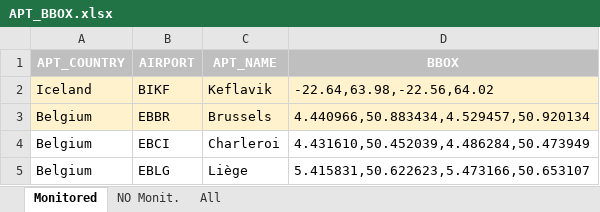
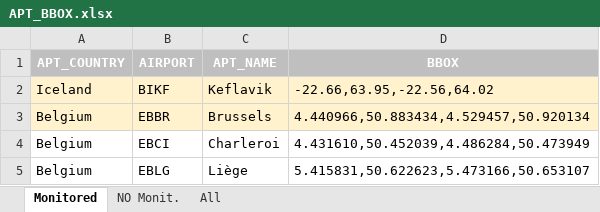
Before and after one commit to euctrl-pru/airport-dashboard, an Excel workbook: data/APT_BBOX.xlsx, sheet Monitored, drawn as a sheet; only a part is shown; values as stored, in another font and other column widths than the file's, no borders; the diff names each change by its address in the sheet, - before the commit and + after, or states it on an @@ line.

Commit message:
BIKF bounding box updated to show runways correctly

```diff
--- a/data/APT_BBOX.xlsx (sheet Monitored)
+++ b/data/APT_BBOX.xlsx (sheet Monitored)
-D2 (BBOX): -22.64,63.98,-22.56,64.02
+D2 (BBOX): -22.66,63.95,-22.56,64.02
```
